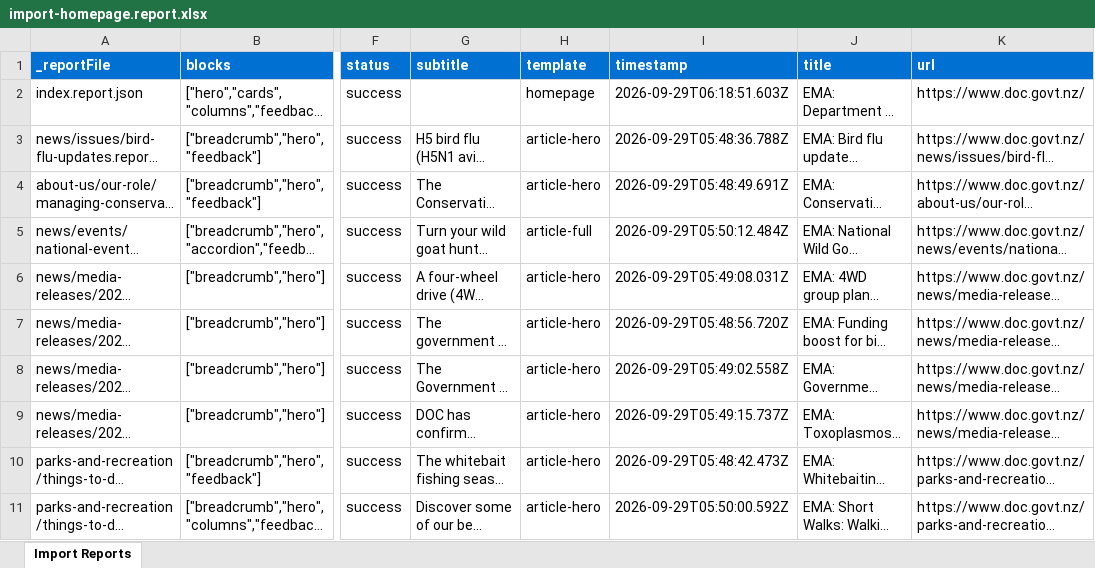
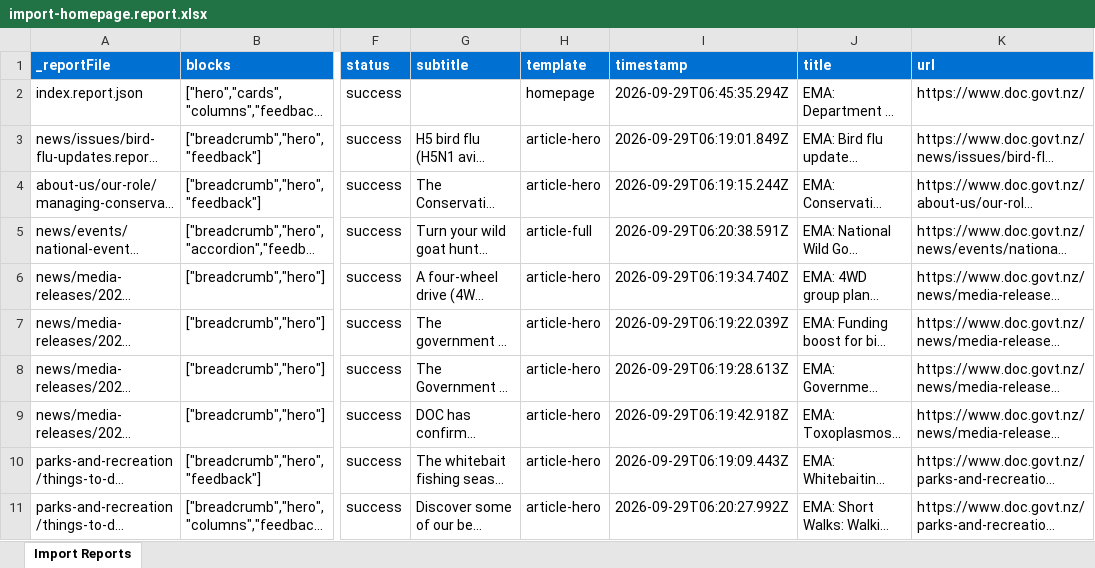
Before and after one commit to wfranksadobe/nzdoc, an Excel workbook: tools/importer/reports/import-homepage.report.xlsx, sheet Import Reports, drawn as a sheet; only a part is shown, gaps mark what is left out; long unchanged cells end in …; values as stored, in another font and other column widths than the file's, no borders; the diff names each change by its address in the sheet, - before the commit and + after, or states it on an @@ line.

```diff
--- a/tools/importer/reports/import-homepage.report.xlsx (sheet Import Reports)
+++ b/tools/importer/reports/import-homepage.report.xlsx (sheet Import Reports)
-I2 (timestamp): 2026-09-29T06:18:51.603Z
+I2 (timestamp): 2026-09-29T06:45:35.294Z
-I3 (timestamp): 2026-09-29T05:48:36.788Z
+I3 (timestamp): 2026-09-29T06:19:01.849Z
-I4 (timestamp): 2026-09-29T05:48:49.691Z
+I4 (timestamp): 2026-09-29T06:19:15.244Z
-I5 (timestamp): 2026-09-29T05:50:12.484Z
+I5 (timestamp): 2026-09-29T06:20:38.591Z
-I6 (timestamp): 2026-09-29T05:49:08.031Z
+I6 (timestamp): 2026-09-29T06:19:34.740Z
-I7 (timestamp): 2026-09-29T05:48:56.720Z
+I7 (timestamp): 2026-09-29T06:19:22.039Z
-I8 (timestamp): 2026-09-29T05:49:02.558Z
+I8 (timestamp): 2026-09-29T06:19:28.613Z
-I9 (timestamp): 2026-09-29T05:49:15.737Z
+I9 (timestamp): 2026-09-29T06:19:42.918Z
-I10 (timestamp): 2026-09-29T05:48:42.473Z
+I10 (timestamp): 2026-09-29T06:19:09.443Z
-I11 (timestamp): 2026-09-29T05:50:00.592Z
+I11 (timestamp): 2026-09-29T06:20:27.992Z
```
Also changed, not shown: tools/importer/reports/import-article-full.report.xlsx, tools/importer/reports/import-article-hero.report.xlsx, 17 other files.
